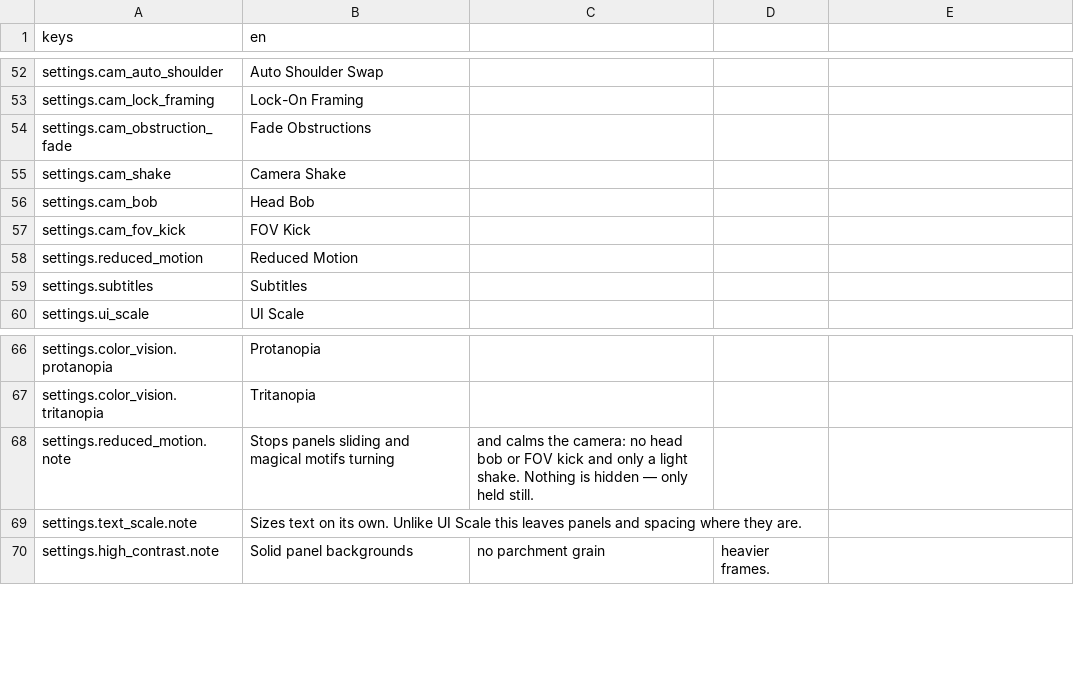
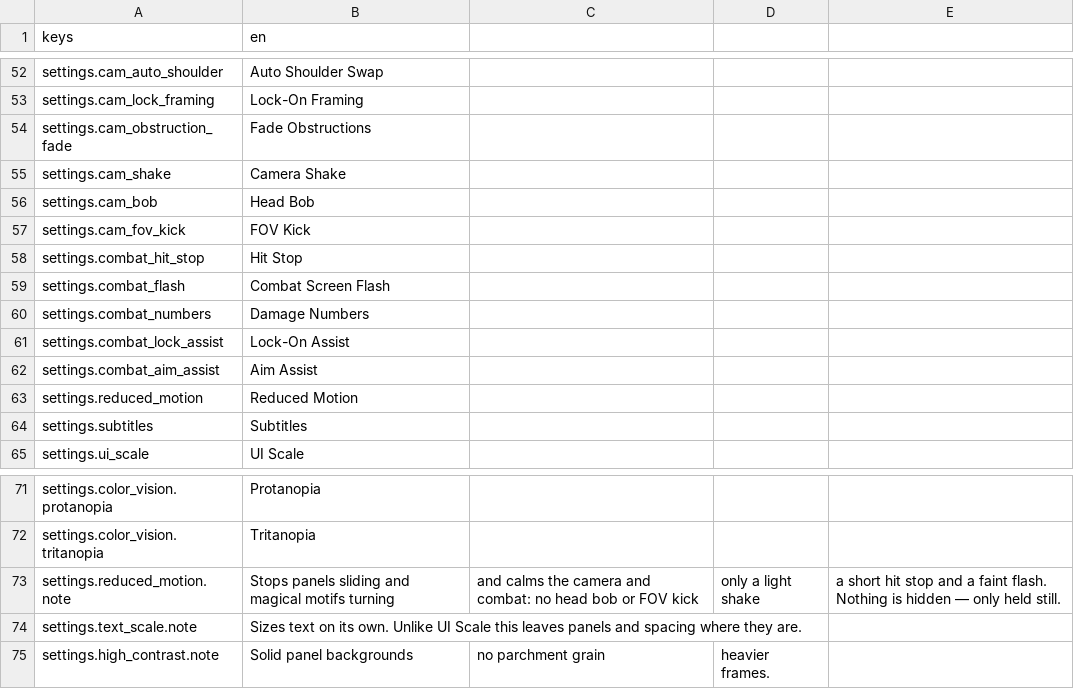
Before and after one commit to TharrosDev/EmberVale, a CSV file: data/locale/strings.csv, drawn as a sheet; only a part is shown, gaps mark what is left out.

Commit message:
Combat upgrade base: contract (HitKind, combat events, CombatComfort and settings, RangedAttack split, agent marker blocks)

```diff
--- a/data/locale/strings.csv
+++ b/data/locale/strings.csv
@@ -57,2 +57,7 @@ settings.cam_bob,Head Bob
 settings.cam_fov_kick,FOV Kick
+settings.combat_hit_stop,Hit Stop
+settings.combat_flash,Combat Screen Flash
+settings.combat_numbers,Damage Numbers
+settings.combat_lock_assist,Lock-On Assist
+settings.combat_aim_assist,Aim Assist
 settings.reduced_motion,Reduced Motion
@@ -67,3 +72,3 @@ settings.color_vision.protanopia,Protanopia
 settings.color_vision.tritanopia,Tritanopia
-settings.reduced_motion.note,Stops panels sliding and magical motifs turning, and calms the camera: no head bob or FOV kick and only a light shake. Nothing is hidden — only held still.
+settings.reduced_motion.note,Stops panels sliding and magical motifs turning, and calms the camera and combat: no head bob or FOV kick, only a light shake, a short hit stop and a faint flash. Nothing is hidden — only held still.
 settings.text_scale.note,Sizes text on its own. Unlike UI Scale this leaves panels and spacing where they are.
```
Also changed, not shown: 13 other files.
